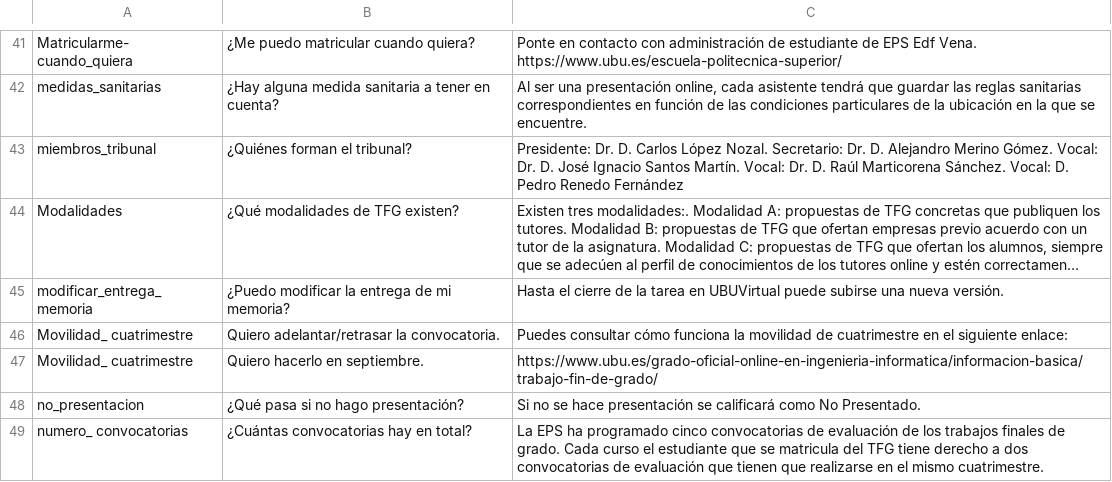
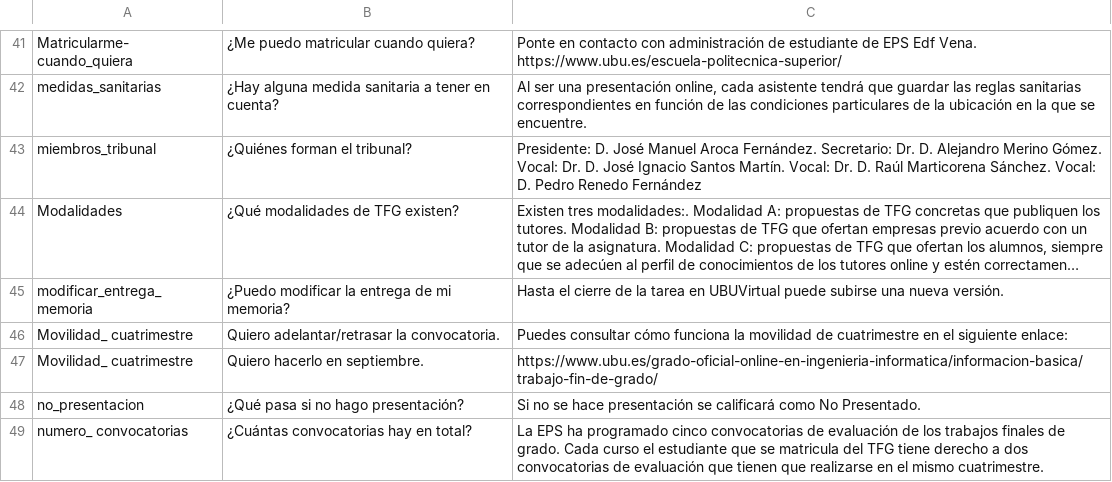
Before and after one commit to jrg1013/chatbot, a CSV file: project-app/documents/Preguntas-Respuestas - ONLINE.csv, drawn as a sheet; only a part is shown, gaps mark what is left out; long unchanged cells end in …; the diff names each change by its address in the sheet, - before the commit and + after, or states it on an @@ line.

```diff
--- a/project-app/documents/Preguntas-Respuestas - ONLINE.csv
+++ b/project-app/documents/Preguntas-Respuestas - ONLINE.csv
-C43: Presidente: Dr. D. Carlos López Nozal. Secretario: Dr.…
+C43: Presidente: D. José Manuel Aroca Fernández. Secretario: Dr.…
```
Also changed, not shown: 53 other files.
